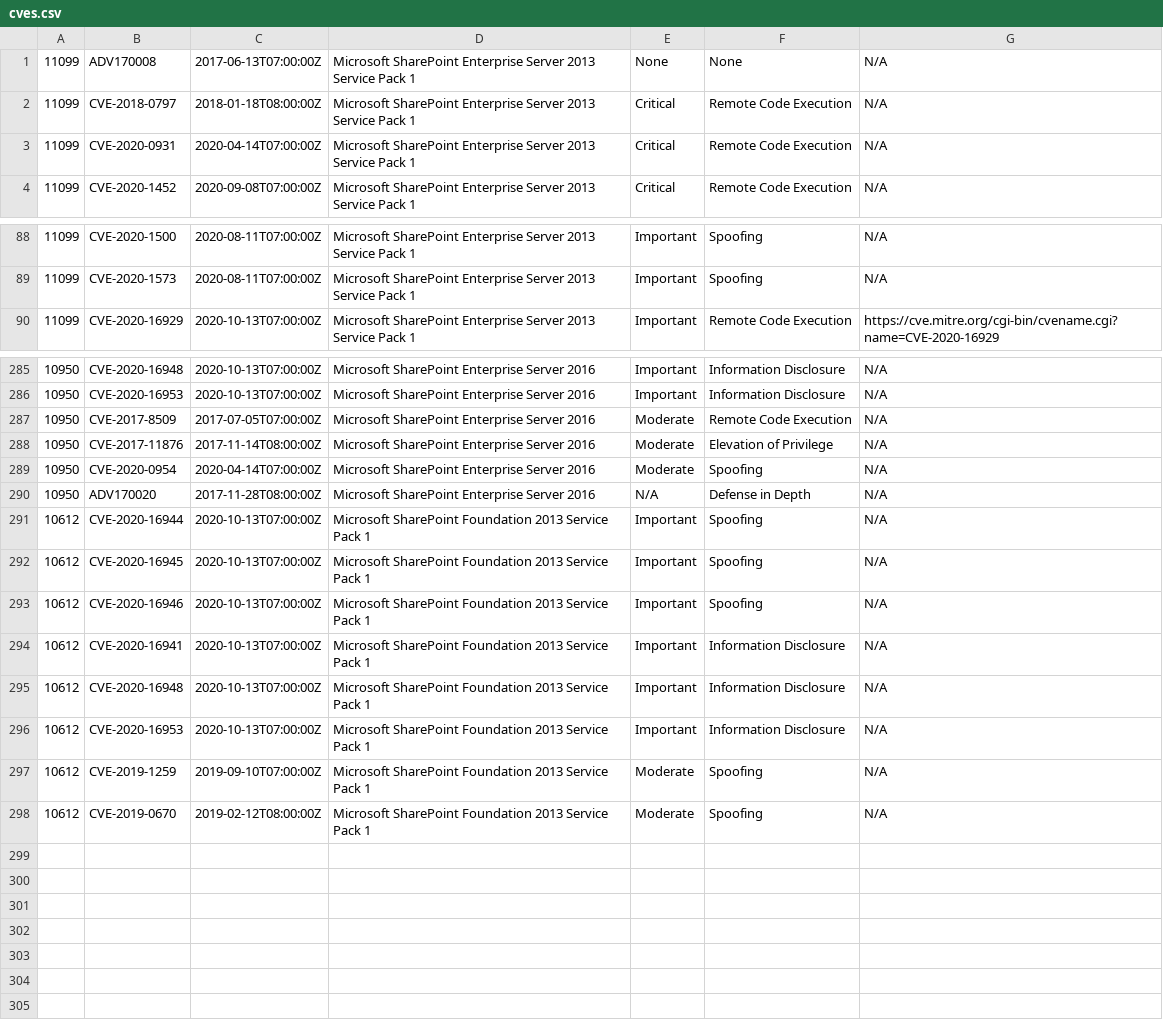
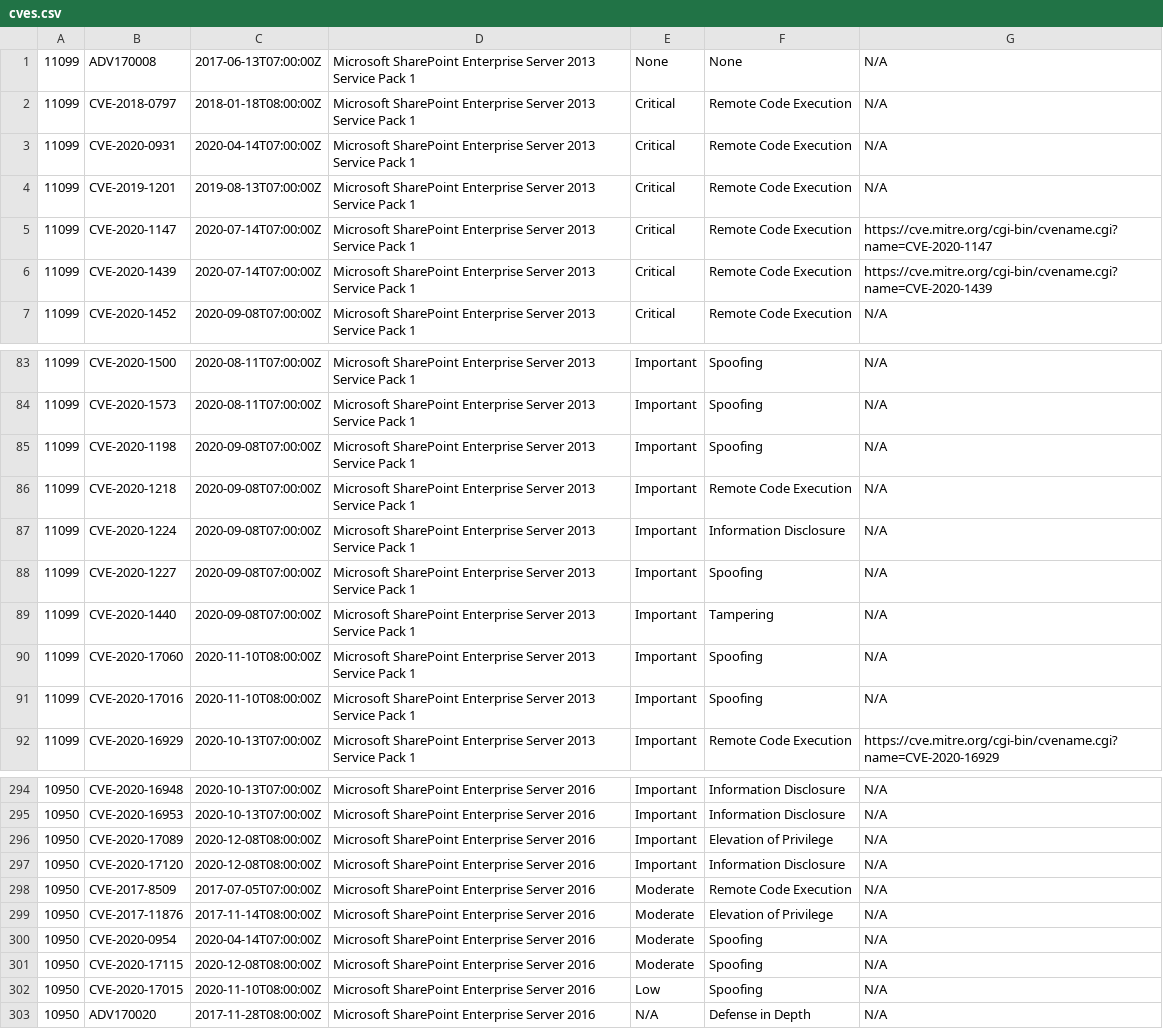
Before and after one commit to CYS4srl/unSharePoint, a CSV file: db/cves.csv, drawn as a sheet; only a part is shown, gaps mark what is left out; the diff covers the shown part only.

```diff
--- a/db/cves.csv
+++ b/db/cves.csv
@@ -3,2 +3,5 @@
 11099,CVE-2020-0931,2020-04-14T07:00:00Z,Microsoft SharePoint Enterprise Server 2013 Service Pack 1,Critical,Remote Code Execution,N/A
+11099,CVE-2019-1201,2019-08-13T07:00:00Z,Microsoft SharePoint Enterprise Server 2013 Service Pack 1,Critical,Remote Code Execution,N/A
+11099,CVE-2020-1147,2020-07-14T07:00:00Z,Microsoft SharePoint Enterprise Server 2013 Service Pack 1,Critical,Remote Code Execution,https://cve.mitre.org/cgi-bin/cvename.cgi?name=CVE-2020-1147
+11099,CVE-2020-1439,2020-07-14T07:00:00Z,Microsoft SharePoint Enterprise Server 2013 Service Pack 1,Critical,Remote Code Execution,https://cve.mitre.org/cgi-bin/cvename.cgi?name=CVE-2020-1439
 11099,CVE-2020-1452,2020-09-08T07:00:00Z,Microsoft SharePoint Enterprise Server 2013 Service Pack 1,Critical,Remote Code Execution,N/A
@@ -89,2 +84,9 @@
 11099,CVE-2020-1573,2020-08-11T07:00:00Z,Microsoft SharePoint Enterprise Server 2013 Service Pack 1,Important,Spoofing,N/A
+11099,CVE-2020-1198,2020-09-08T07:00:00Z,Microsoft SharePoint Enterprise Server 2013 Service Pack 1,Important,Spoofing,N/A
+11099,CVE-2020-1218,2020-09-08T07:00:00Z,Microsoft SharePoint Enterprise Server 2013 Service Pack 1,Important,Remote Code Execution,N/A
+11099,CVE-2020-1224,2020-09-08T07:00:00Z,Microsoft SharePoint Enterprise Server 2013 Service Pack 1,Important,Information Disclosure,N/A
+11099,CVE-2020-1227,2020-09-08T07:00:00Z,Microsoft SharePoint Enterprise Server 2013 Service Pack 1,Important,Spoofing,N/A
+11099,CVE-2020-1440,2020-09-08T07:00:00Z,Microsoft SharePoint Enterprise Server 2013 Service Pack 1,Important,Tampering,N/A
+11099,CVE-2020-17060,2020-11-10T08:00:00Z,Microsoft SharePoint Enterprise Server 2013 Service Pack 1,Important,Spoofing,N/A
+11099,CVE-2020-17016,2020-11-10T08:00:00Z,Microsoft SharePoint Enterprise Server 2013 Service Pack 1,Important,Spoofing,N/A
 11099,CVE-2020-16929,2020-10-13T07:00:00Z,Microsoft SharePoint Enterprise Server 2013 Service Pack 1,Important,Remote Code Execution,https://cve.mitre.org/cgi-bin/cvename.cgi?name=CVE-2020-16929
@@ -286,2 +295,4 @@
 10950,CVE-2020-16953,2020-10-13T07:00:00Z,Microsoft SharePoint Enterprise Server 2016,Important,Information Disclosure,N/A
+10950,CVE-2020-17089,2020-12-08T08:00:00Z,Microsoft SharePoint Enterprise Server 2016,Important,Elevation of Privilege,N/A
+10950,CVE-2020-17120,2020-12-08T08:00:00Z,Microsoft SharePoint Enterprise Server 2016,Important,Information Disclosure,N/A
 10950,CVE-2017-8509,2017-07-05T07:00:00Z,Microsoft SharePoint Enterprise Server 2016,Moderate,Remote Code Execution,N/A
@@ -289,10 +300,4 @@
 10950,CVE-2020-0954,2020-04-14T07:00:00Z,Microsoft SharePoint Enterprise Server 2016,Moderate,Spoofing,N/A
+10950,CVE-2020-17115,2020-12-08T08:00:00Z,Microsoft SharePoint Enterprise Server 2016,Moderate,Spoofing,N/A
+10950,CVE-2020-17015,2020-11-10T08:00:00Z,Microsoft SharePoint Enterprise Server 2016,Low,Spoofing,N/A
 10950,ADV170020,2017-11-28T08:00:00Z,Microsoft SharePoint Enterprise Server 2016,N/A,Defense in Depth,N/A
-10612,CVE-2020-16944,2020-10-13T07:00:00Z,Microsoft SharePoint Foundation 2013 Service Pack 1,Important,Spoofing,N/A
-10612,CVE-2020-16945,2020-10-13T07:00:00Z,Microsoft SharePoint Foundation 2013 Service Pack 1,Important,Spoofing,N/A
-10612,CVE-2020-16946,2020-10-13T07:00:00Z,Microsoft SharePoint Foundation 2013 Service Pack 1,Important,Spoofing,N/A
-10612,CVE-2020-16941,2020-10-13T07:00:00Z,Microsoft SharePoint Foundation 2013 Service Pack 1,Important,Information Disclosure,N/A
-10612,CVE-2020-16948,2020-10-13T07:00:00Z,Microsoft SharePoint Foundation 2013 Service Pack 1,Important,Information Disclosure,N/A
-10612,CVE-2020-16953,2020-10-13T07:00:00Z,Microsoft SharePoint Foundation 2013 Service Pack 1,Important,Information Disclosure,N/A
-10612,CVE-2019-1259,2019-09-10T07:00:00Z,Microsoft SharePoint Foundation 2013 Service Pack 1,Moderate,Spoofing,N/A
-10612,CVE-2019-0670,2019-02-12T08:00:00Z,Microsoft SharePoint Foundation 2013 Service Pack 1,Moderate,Spoofing,N/A
```
Also changed, not shown: 7 added rows, 13 moved rows and 1 edited cell elsewhere in this file, db/versions.csv.
